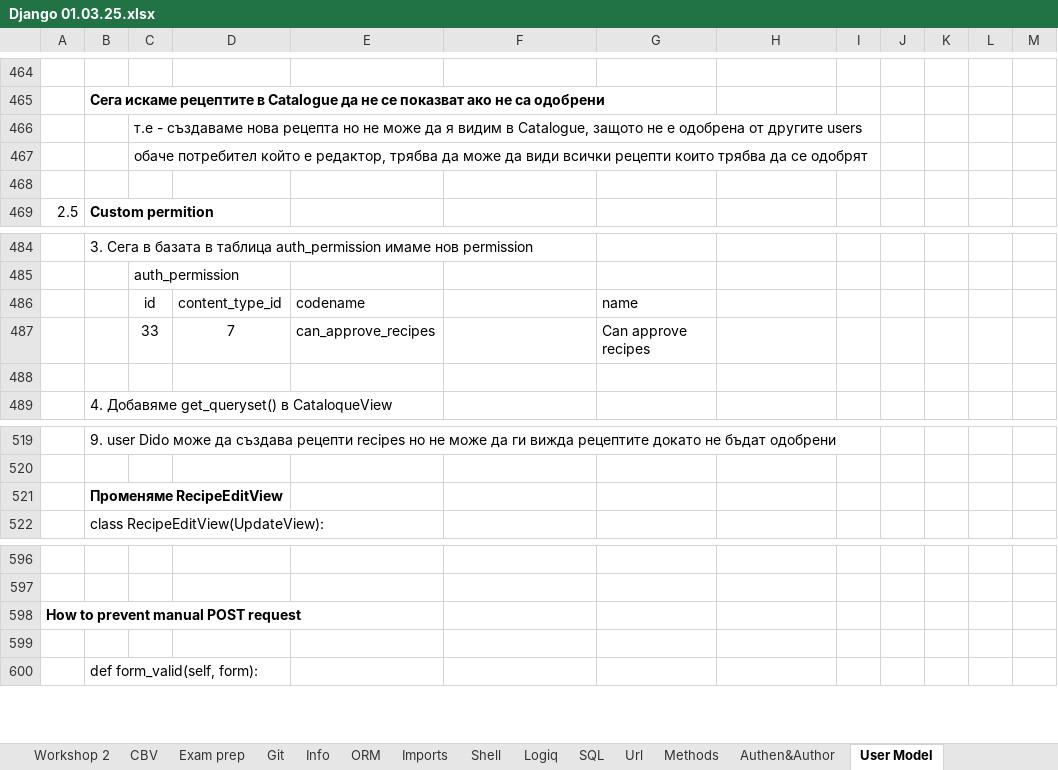
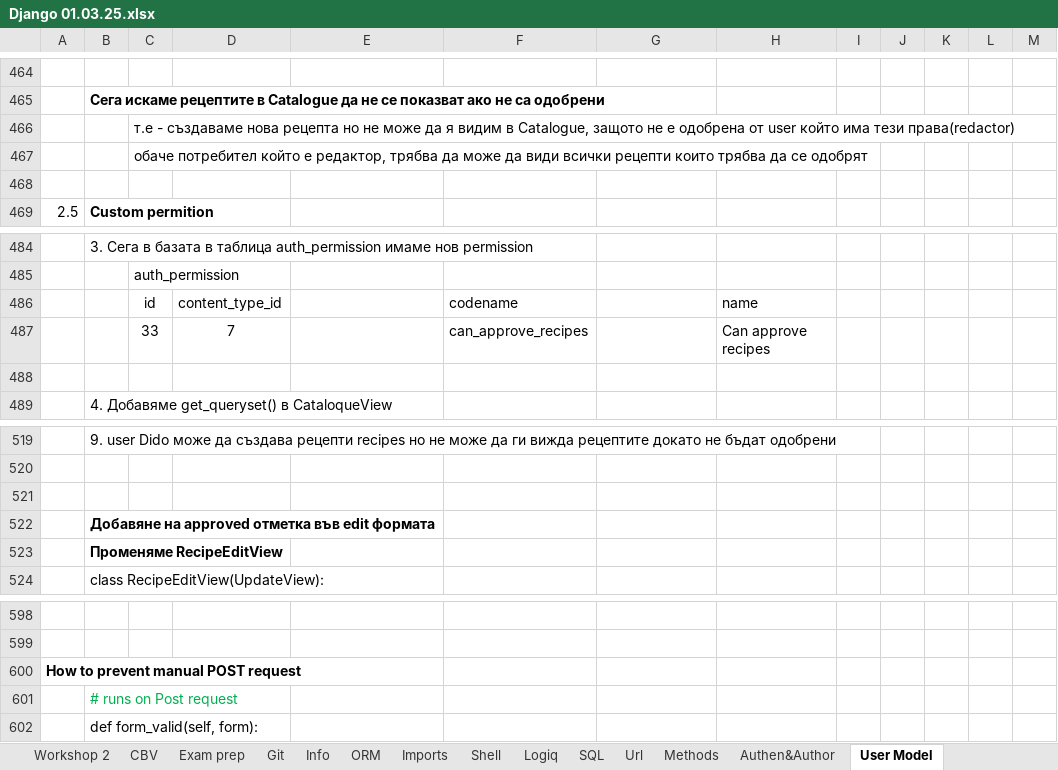
Before and after one commit to Vasil-S-Vasilev/git_test, an Excel workbook: Django 01.03.25.xlsx, sheet User Model, drawn as a sheet; only a part is shown, gaps mark what is left out; values as stored, in another font and other column widths than the file's, no borders; charts and pictures not drawn; removed rows and columns are numbered as before the commit, all else as after; the diff names each change by its address in the sheet, - before the commit and + after, or states it on an @@ line.

```diff
--- a/Django 01.03.25.xlsx (sheet User Model)
+++ b/Django 01.03.25.xlsx (sheet User Model)
-C466: …одобрена от другите users
+C466: …одобрена от user който има тези права(redactor)
-row 486:  |  | id | content_type_id | codename |  | name
-row 487:  |  | 33 | 7 | can_approve_recipes |  | Can approve recipes
+row 486:  |  | id | content_type_id |  | codename |  | name
+row 487:  |  | 33 | 7 |  | can_approve_recipes |  | Can approve recipes
+row 521: (empty)
+row 522:  | Добавяне на approved отметка във edit формата
-B601: (empty)
+B601: # runs on Post request
```
Also changed, not shown: sheet Home, other sheet tabs, charts or pictures, 1 other file.
